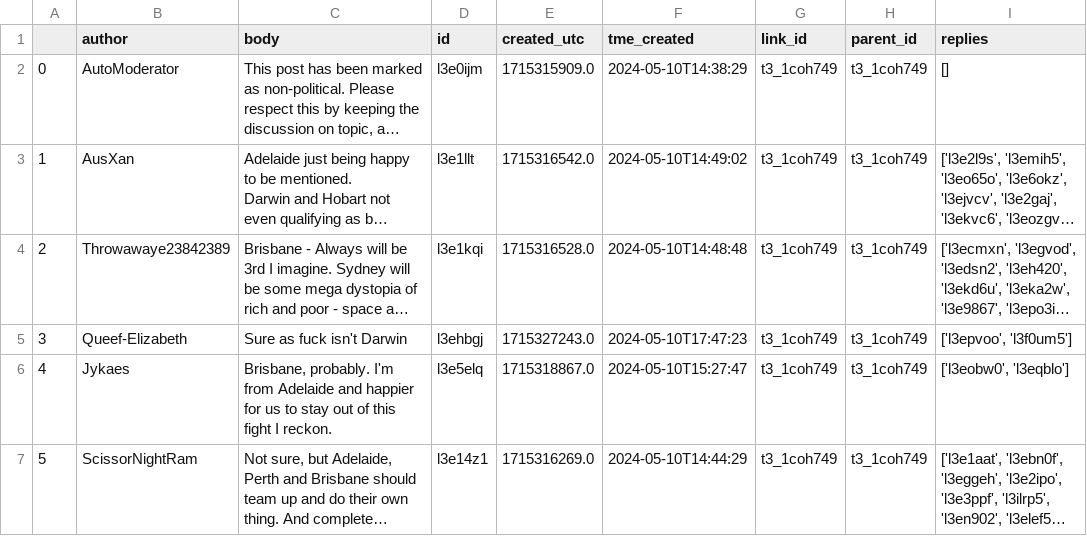
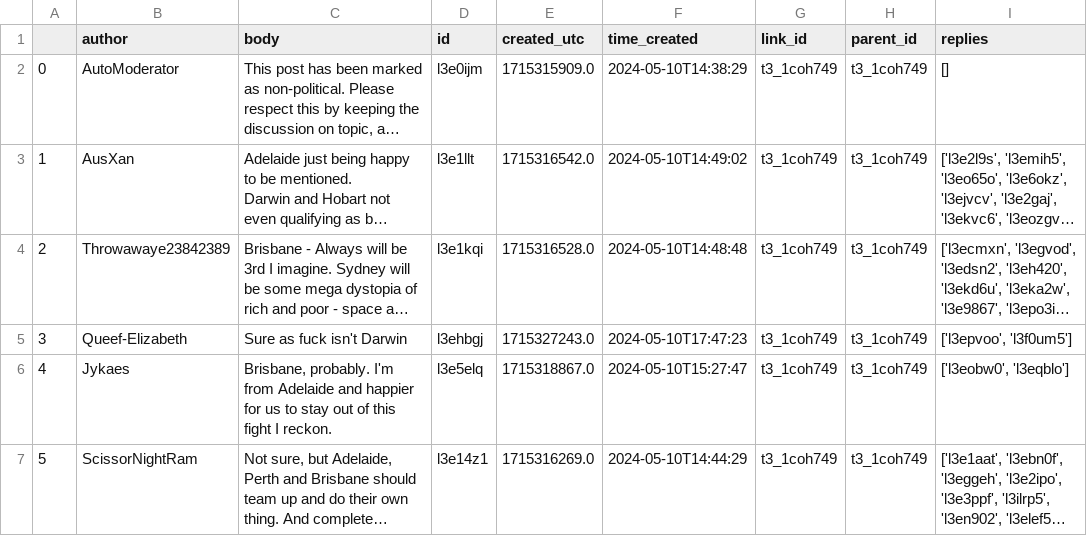
Before and after one commit to QUT-Digital-Observatory/RedTools, a CSV file: data/test_data_csv.csv, drawn as a sheet; only a part is shown; long unchanged cells end in …; the diff names each change by its address in the sheet, - before the commit and + after, or states it on an @@ line.

```diff
--- a/data/test_data_csv.csv
+++ b/data/test_data_csv.csv
-F1: tme_created
+F1: time_created
```
Also changed, not shown: data/euro_2015_submissions.csv, data/euro_2025_submissions.csv, 5 other files.
